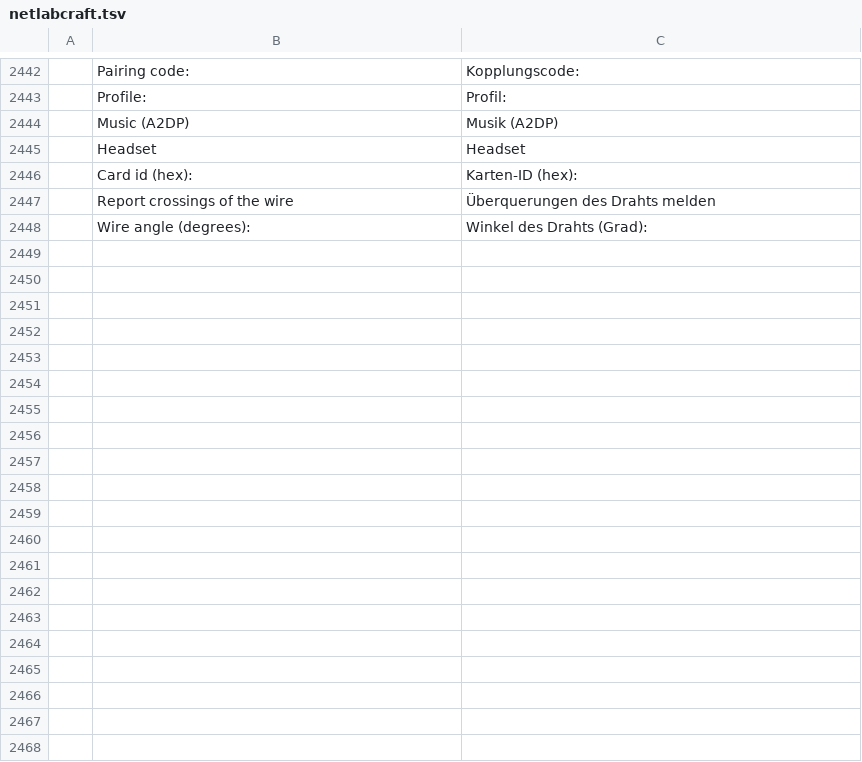
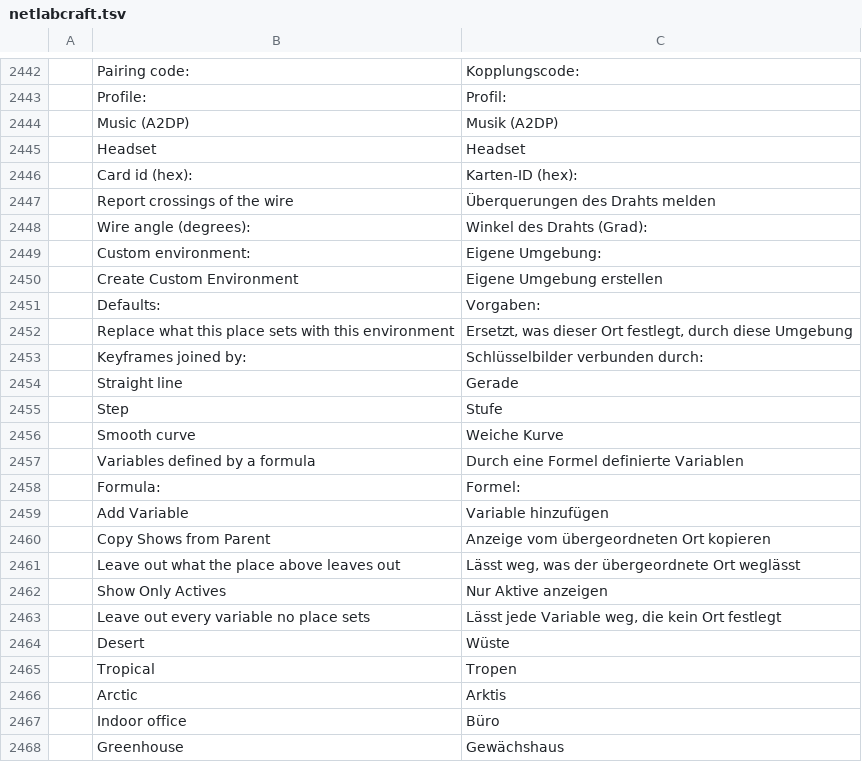
Before and after one commit to ayozetr/netlabcraft, a TSV file: locales/de/netlabcraft.tsv, drawn as a sheet; only a part is shown, gaps mark what is left out; the diff names each change by its address in the sheet, - before the commit and + after, or states it on an @@ line.

```diff
--- a/locales/de/netlabcraft.tsv
+++ b/locales/de/netlabcraft.tsv
+row 2449:  | Custom environment: | Eigene Umgebung:
+row 2450:  | Create Custom Environment | Eigene Umgebung erstellen
+row 2451:  | Defaults: | Vorgaben:
+row 2452:  | Replace what this place sets with this environment | Ersetzt, was dieser Ort festlegt, durch diese Umgebung
+row 2453:  | Keyframes joined by: | Schlüsselbilder verbunden durch:
+row 2454:  | Straight line | Gerade
+row 2455:  | Step | Stufe
+row 2456:  | Smooth curve | Weiche Kurve
+row 2457:  | Variables defined by a formula | Durch eine Formel definierte Variablen
+row 2458:  | Formula: | Formel:
+row 2459:  | Add Variable | Variable hinzufügen
+row 2460:  | Copy Shows from Parent | Anzeige vom übergeordneten Ort kopieren
+row 2461:  | Leave out what the place above leaves out | Lässt weg, was der übergeordnete Ort weglässt
+row 2462:  | Show Only Actives | Nur Aktive anzeigen
+row 2463:  | Leave out every variable no place sets | Lässt jede Variable weg, die kein Ort festlegt
+row 2464:  | Desert | Wüste
+row 2465:  | Tropical | Tropen
+row 2466:  | Arctic | Arktis
+row 2467:  | Indoor office | Büro
+row 2468:  | Greenhouse | Gewächshaus
```
Also changed, not shown: locales/es/netlabcraft.tsv, locales/fr/netlabcraft.tsv, 23 other files.
